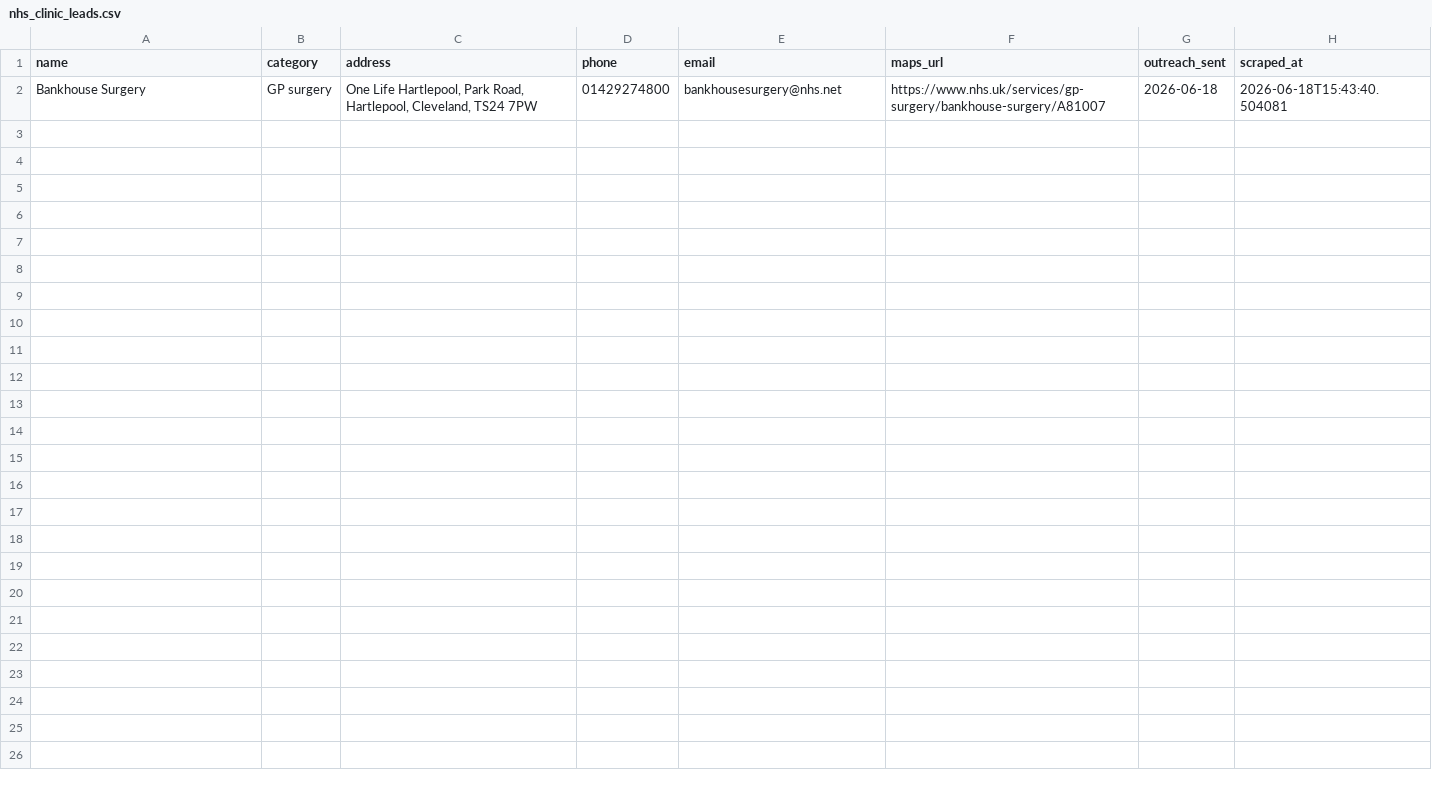
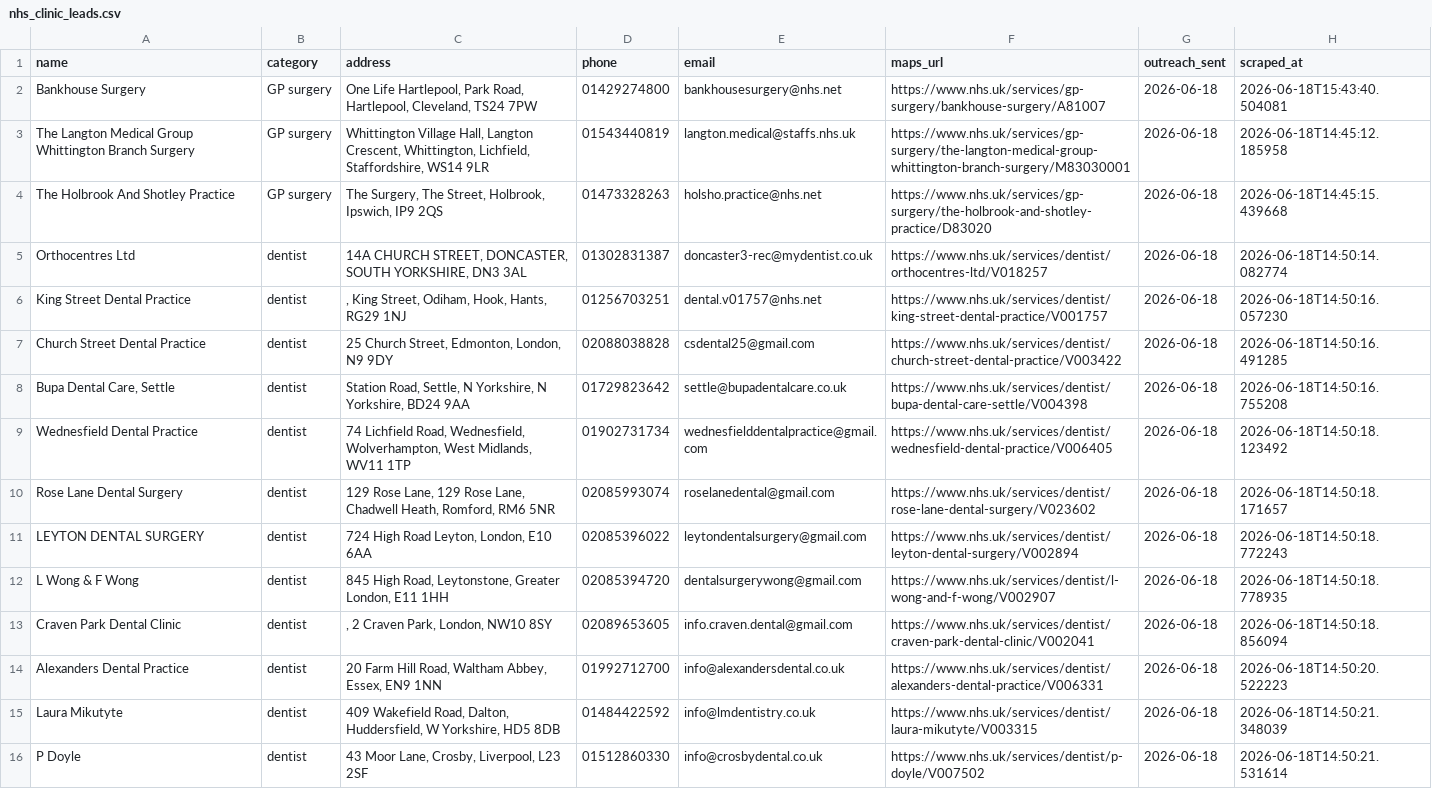
Before and after one commit to zaid5678/gmaps-lead-finder, a CSV file: output/nhs_clinic_leads.csv, drawn as a sheet; the diff names each change by its address in the sheet, - before the commit and + after, or states it on an @@ line.

```diff
--- a/output/nhs_clinic_leads.csv
+++ b/output/nhs_clinic_leads.csv
+row 3: The Langton Medical Group Whittington Branch Surgery | GP surgery | Whittington Village Hall, Langton Crescent, Whittington, Lichfield, Staffordshire, WS14 9LR | 01543440819 | langton.medical@staffs.nhs.uk | https://www.nhs.uk/services/gp-surgery/the-langton-medical-group-whittington-branch-surgery/M83030001 | 2026-06-18 | 2026-06-18T14:45:12.185958
+row 4: The Holbrook And Shotley Practice | GP surgery | The Surgery, The Street, Holbrook, Ipswich, IP9 2QS | 01473328263 | holsho.practice@nhs.net | https://www.nhs.uk/services/gp-surgery/the-holbrook-and-shotley-practice/D83020 | 2026-06-18 | 2026-06-18T14:45:15.439668
+row 5: Orthocentres Ltd | dentist | 14A CHURCH STREET, DONCASTER, SOUTH YORKSHIRE, DN3 3AL | 01302831387 | doncaster3-rec@mydentist.co.uk | https://www.nhs.uk/services/dentist/orthocentres-ltd/V018257 | 2026-06-18 | 2026-06-18T14:50:14.082774
+row 6: King Street Dental Practice | dentist | , King Street, Odiham, Hook, Hants, RG29 1NJ | 01256703251 | dental.v01757@nhs.net | https://www.nhs.uk/services/dentist/king-street-dental-practice/V001757 | 2026-06-18 | 2026-06-18T14:50:16.057230
+row 7: Church Street Dental Practice | dentist | 25 Church Street, Edmonton, London, N9 9DY | 02088038828 | csdental25@gmail.com | https://www.nhs.uk/services/dentist/church-street-dental-practice/V003422 | 2026-06-18 | 2026-06-18T14:50:16.491285
+row 8: Bupa Dental Care, Settle | dentist | Station Road, Settle, N Yorkshire, N Yorkshire, BD24 9AA | 01729823642 | settle@bupadentalcare.co.uk | https://www.nhs.uk/services/dentist/bupa-dental-care-settle/V004398 | 2026-06-18 | 2026-06-18T14:50:16.755208
+row 9: Wednesfield Dental Practice | dentist | 74 Lichfield Road, Wednesfield, Wolverhampton, West Midlands, WV11 1TP | 01902731734 | wednesfielddentalpractice@gmail.com | https://www.nhs.uk/services/dentist/wednesfield-dental-practice/V006405 | 2026-06-18 | 2026-06-18T14:50:18.123492
+row 10: Rose Lane Dental Surgery | dentist | 129 Rose Lane, 129 Rose Lane, Chadwell Heath, Romford, RM6 5NR | 02085993074 | roselanedental@gmail.com | https://www.nhs.uk/services/dentist/rose-lane-dental-surgery/V023602 | 2026-06-18 | 2026-06-18T14:50:18.171657
+row 11: LEYTON DENTAL SURGERY | dentist | 724 High Road Leyton, London, E10 6AA | 02085396022 | leytondentalsurgery@gmail.com | https://www.nhs.uk/services/dentist/leyton-dental-surgery/V002894 | 2026-06-18 | 2026-06-18T14:50:18.772243
+row 12: L Wong & F Wong | dentist | 845 High Road, Leytonstone, Greater London, E11 1HH | 02085394720 | dentalsurgerywong@gmail.com | https://www.nhs.uk/services/dentist/l-wong-and-f-wong/V002907 | 2026-06-18 | 2026-06-18T14:50:18.778935
+row 13: Craven Park Dental Clinic | dentist | , 2 Craven Park, London, NW10 8SY | 02089653605 | info.craven.dental@gmail.com | https://www.nhs.uk/services/dentist/craven-park-dental-clinic/V002041 | 2026-06-18 | 2026-06-18T14:50:18.856094
+row 14: Alexanders Dental Practice | dentist | 20 Farm Hill Road, Waltham Abbey, Essex, EN9 1NN | 01992712700 | info@alexandersdental.co.uk | https://www.nhs.uk/services/dentist/alexanders-dental-practice/V006331 | 2026-06-18 | 2026-06-18T14:50:20.522223
+row 15: Laura Mikutyte | dentist | 409 Wakefield Road, Dalton, Huddersfield, W Yorkshire, HD5 8DB | 01484422592 | info@lmdentistry.co.uk | https://www.nhs.uk/services/dentist/laura-mikutyte/V003315 | 2026-06-18 | 2026-06-18T14:50:21.348039
+row 16: P Doyle | dentist | 43 Moor Lane, Crosby, Liverpool, L23 2SF | 01512860330 | info@crosbydental.co.uk | https://www.nhs.uk/services/dentist/p-doyle/V007502 | 2026-06-18 | 2026-06-18T14:50:21.531614
```
